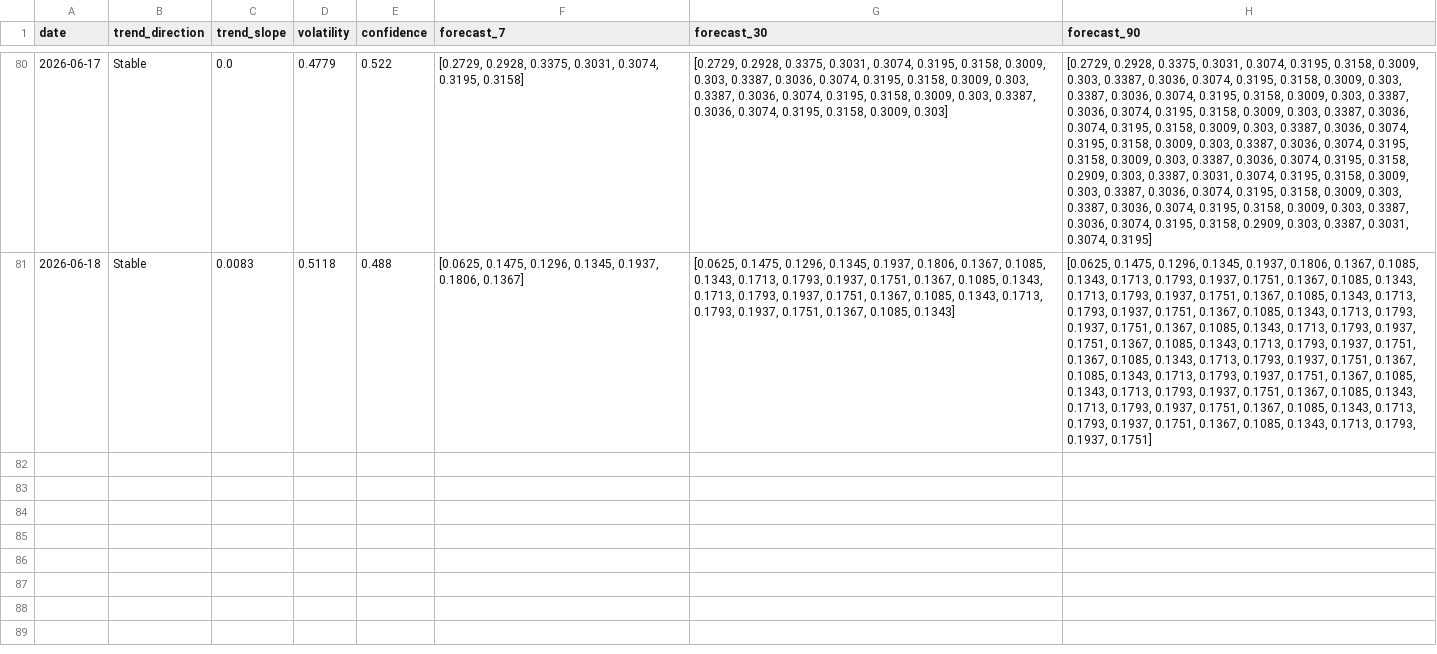
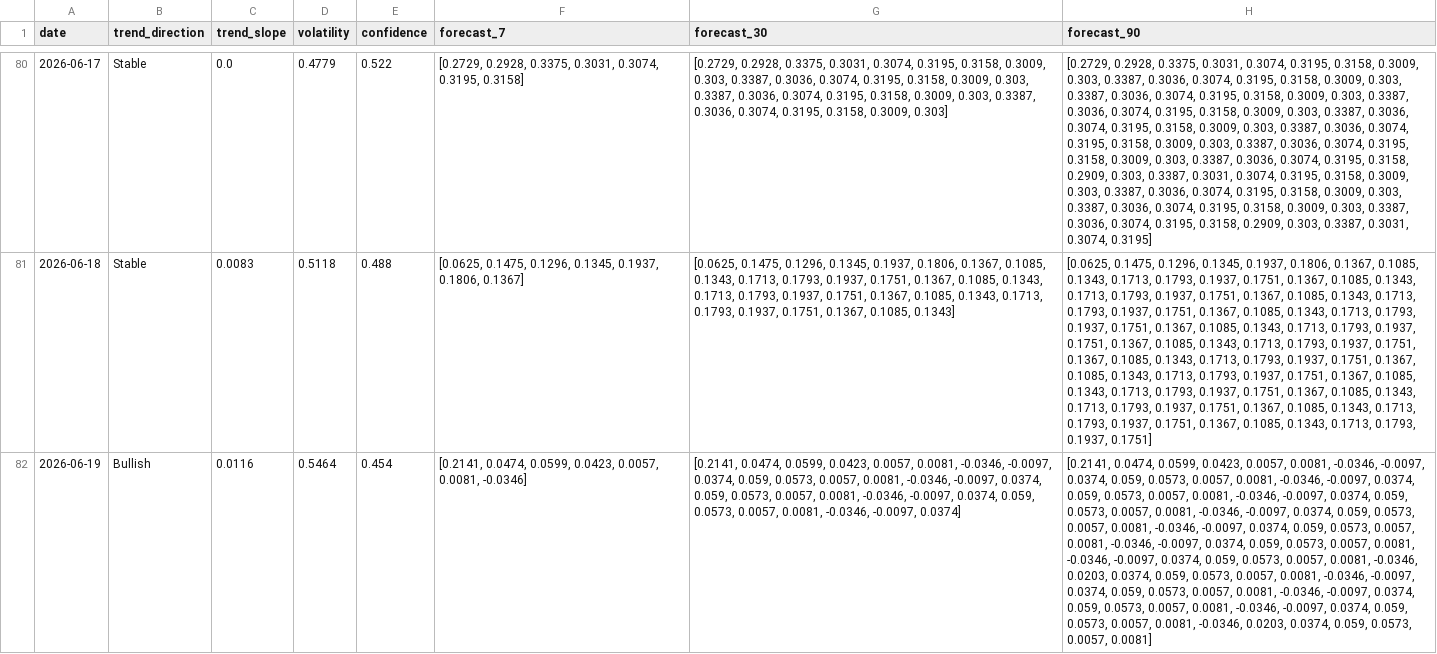
Before and after one commit to akanksha726/Infosys-Springboard, a CSV file: data/processed/market_forecast_history.csv, drawn as a sheet; only a part is shown, gaps mark what is left out; the diff names each change by its address in the sheet, - before the commit and + after, or states it on an @@ line.

```diff
--- a/data/processed/market_forecast_history.csv
+++ b/data/processed/market_forecast_history.csv
+row 82: 2026-06-19 | Bullish | 0.0116 | 0.5464 | 0.454 | [0.2141, 0.0474, 0.0599, 0.0423, 0.0057, 0.0081, -0.0346] | [0.2141, 0.0474, 0.0599, 0.0423, 0.0057, 0.0081, -0.0346, -0.0097, 0.0374, 0.059, 0.0573, 0.0057, 0.0081, -0.0346, -0.0097, 0.0374, 0.059, 0.0573, 0.0057, 0.0081, -0.0346, -0.0097, 0.0374, 0.059, 0.0573, 0.0057, 0.0081, -0.0346, -0.0097, 0.0374] | [0.2141, 0.0474, 0.0599, 0.0423, 0.0057, 0.0081, -0.0346, -0.0097, 0.0374, 0.059, 0.0573, 0.0057, 0.0081, -0.0346, -0.0097, 0.0374, 0.059, 0.0573, 0.0057, 0.0081, -0.0346, -0.0097, 0.0374, 0.059, 0.0573, 0.0057, 0.0081, -0.0346, -0.0097, 0.0374, 0.059, 0.0573, 0.0057, 0.0081, -0.0346, -0.0097, 0.0374, 0.059, 0.0573, 0.0057, 0.0081, -0.0346, -0.0097, 0.0374, 0.059, 0.0573, 0.0057, 0.0081, -0.0346, -0.0097, 0.0374, 0.059, 0.0573, 0.0057, 0.0081, -0.0346, 0.0203, 0.0374, 0.059, 0.0573, 0.0057, 0.0081, -0.0346, -0.0097, 0.0374, 0.059, 0.0573, 0.0057, 0.0081, -0.0346, -0.0097, 0.0374, 0.059, 0.0573, 0.0057, 0.0081, -0.0346, -0.0097, 0.0374, 0.059, 0.0573, 0.0057, 0.0081, -0.0346, 0.0203, 0.0374, 0.059, 0.0573, 0.0057, 0.0081]
```
Also changed, not shown: data/processed/brand_daily_metrics.csv, data/processed/daily_market_metrics.csv, 1 other file.
